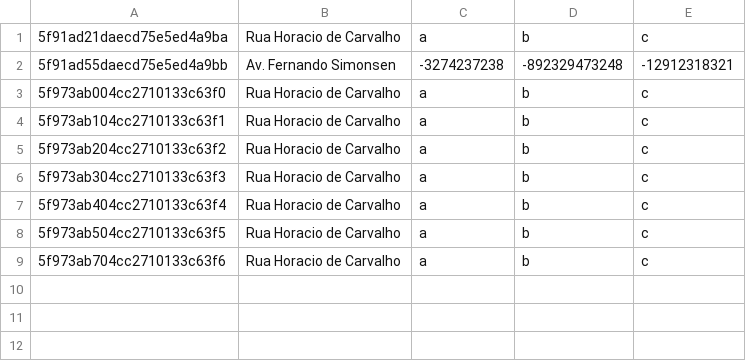
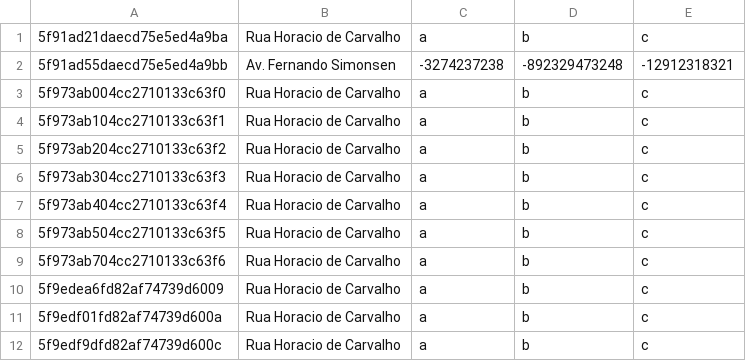
Before and after one commit to JoelSilv4/20201-3adsa-grupo1, a CSV file: back-end/trip.csv, drawn as a sheet.

```diff
--- a/back-end/trip.csv
+++ b/back-end/trip.csv
@@ -9 +9,4 @@
 5f973ab704cc2710133c63f6 ; Rua Horacio de Carvalho  ; a                        ; b                        ; c                        ;
+5f9edea6fd82af74739d6009 ; Rua Horacio de Carvalho  ; a                        ; b                        ; c                        ;
+5f9edf01fd82af74739d600a ; Rua Horacio de Carvalho  ; a                        ; b                        ; c                        ;
+5f9edf9dfd82af74739d600c ; Rua Horacio de Carvalho  ; a                        ; b                        ; c                        ;
```
Also changed, not shown: 16 other files.
